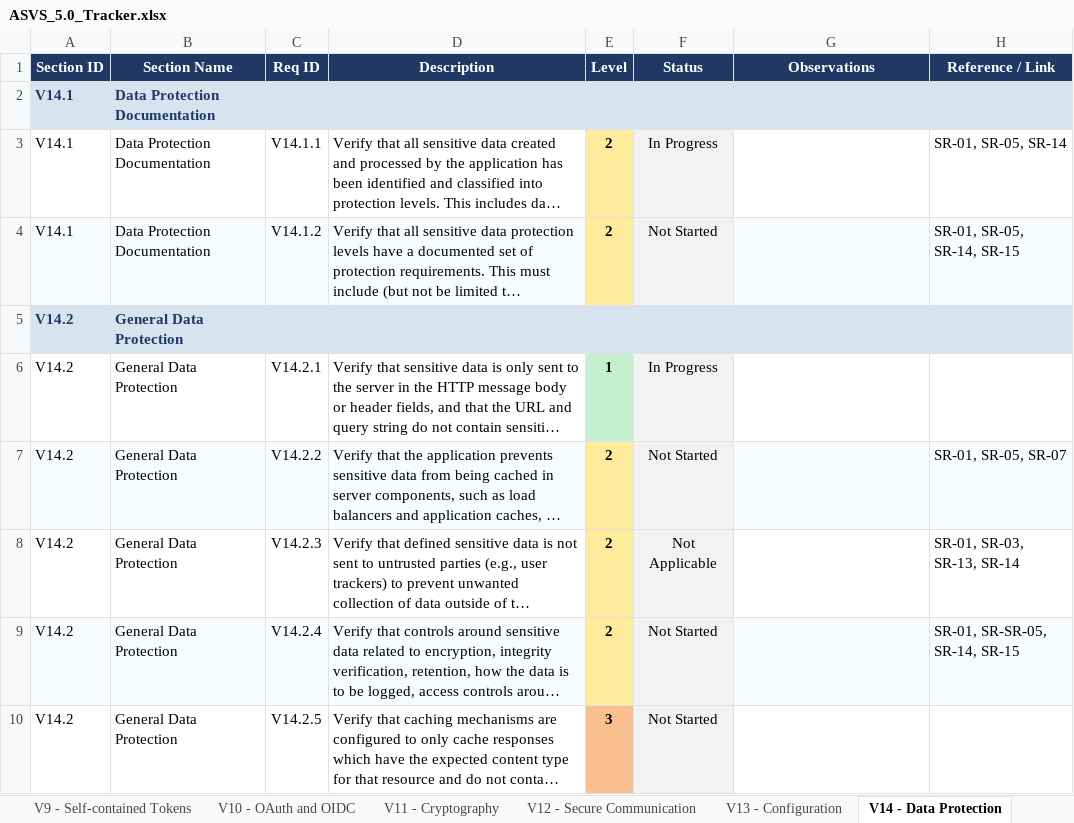
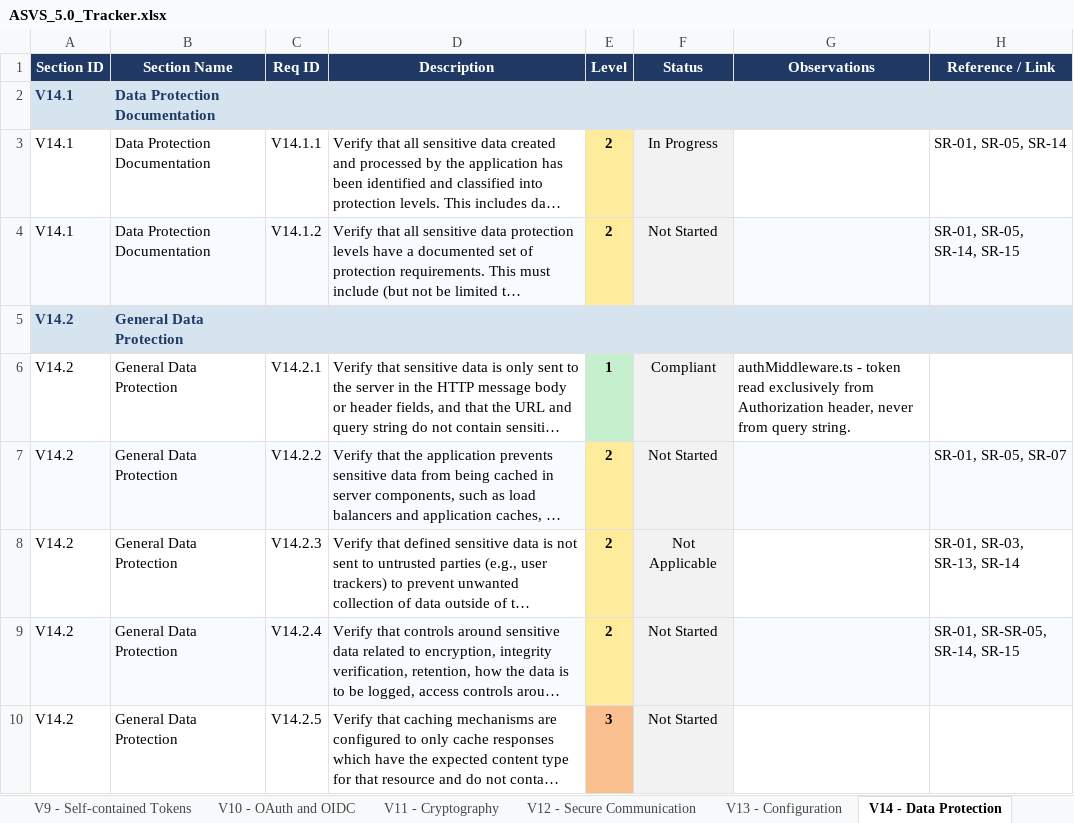
Before and after one commit to mei-desofs/desofs2026-thu_crr_2, an Excel workbook: Deliverables/Phase_1/ASVS_5.0_Tracker.xlsx, sheet V14 - Data Protection, drawn as a sheet; only a part is shown; long unchanged cells end in …; values as stored, in another font and other column widths than the file's, no borders; conditional formats not drawn; the diff names each change by its address in the sheet, - before the commit and + after, or states it on an @@ line.

```diff
--- a/Deliverables/Phase_1/ASVS_5.0_Tracker.xlsx (sheet V14 - Data Protection)
+++ b/Deliverables/Phase_1/ASVS_5.0_Tracker.xlsx (sheet V14 - Data Protection)
-F6 (Status): In Progress
+F6 (Status): Compliant
-G6 (Observations): (empty)
+G6 (Observations): authMiddleware.ts - token read exclusively from Authorization header, never from query string.
```
Also changed, not shown: sheet Summary, sheet V16 - Security Logging and Erro, sheet V5 - File Handling, sheet V8 - Authorization, sheet V15 - Secure Coding and Archite, charts or pictures, 2 other files.
